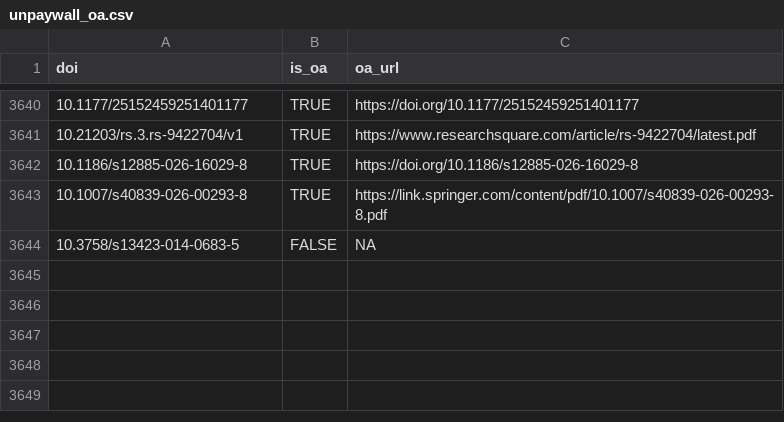
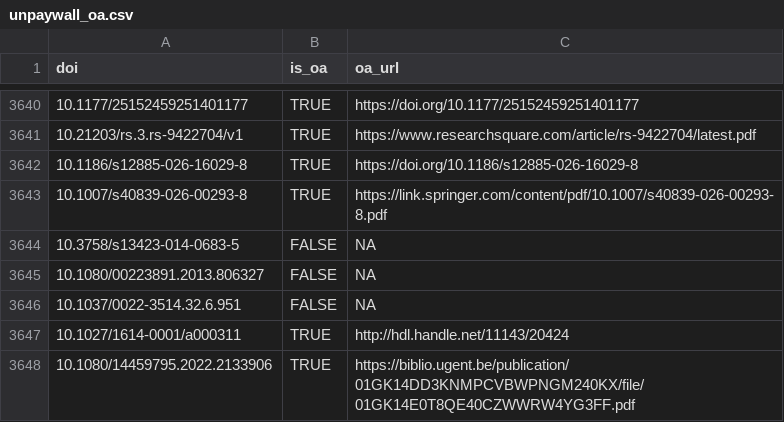
Before and after one commit to forrtproject/FReD-data, a CSV file: cache/unpaywall_oa.csv, drawn as a sheet; only a part is shown, gaps mark what is left out.

```diff
--- a/cache/unpaywall_oa.csv
+++ b/cache/unpaywall_oa.csv
@@ -3644 +3644,5 @@
 "10.3758/s13423-014-0683-5",FALSE,NA
+"10.1080/00223891.2013.806327",FALSE,NA
+"10.1037/0022-3514.32.6.951",FALSE,NA
+"10.1027/1614-0001/a000311",TRUE,"http://hdl.handle.net/11143/20424"
+"10.1080/14459795.2022.2133906",TRUE,"https://biblio.ugent.be/publication/01GK14DD3KNMPCVBWPNGM240KX/file/01GK14E0T8QE40CZWWRW4YG3FF.pdf"
```
Also changed, not shown: cache/openalex_keywords_language.csv, 5 other files.
